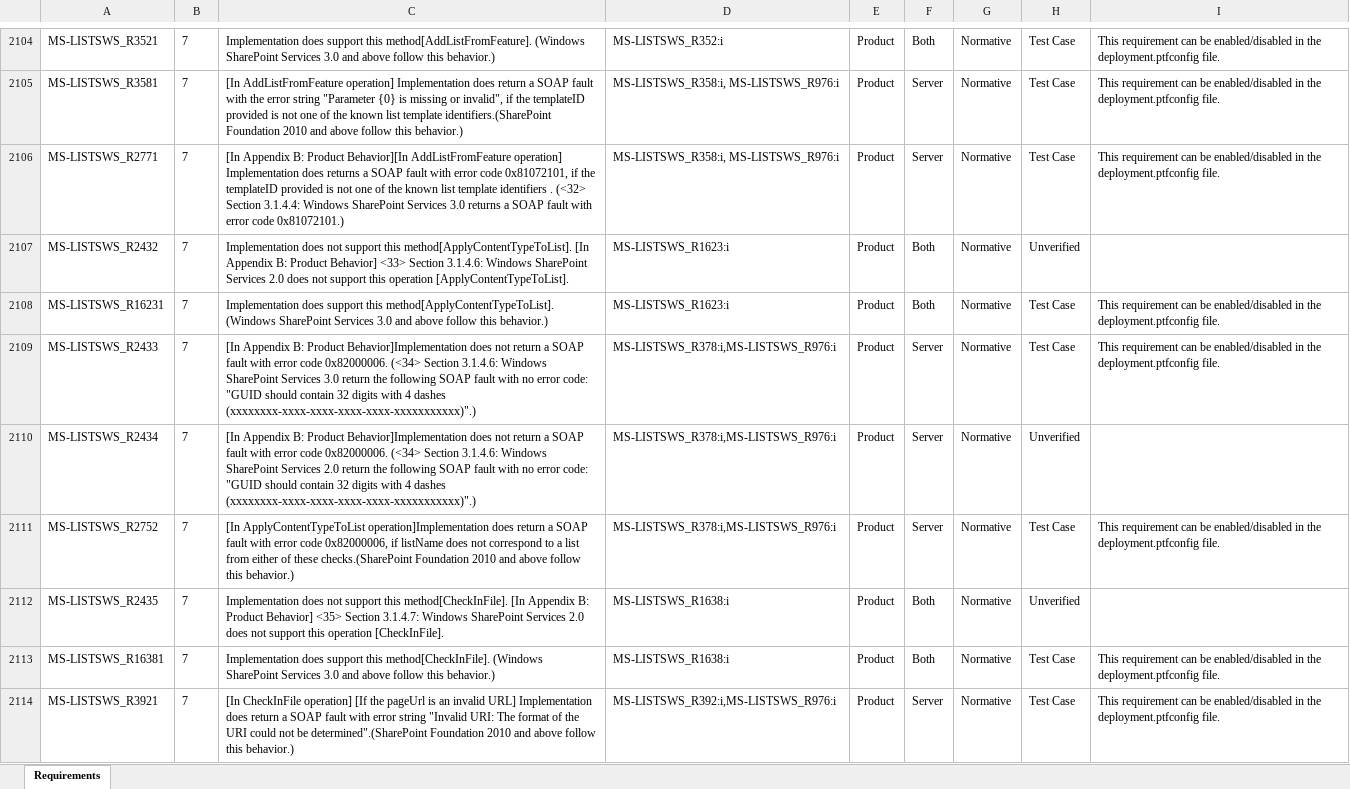
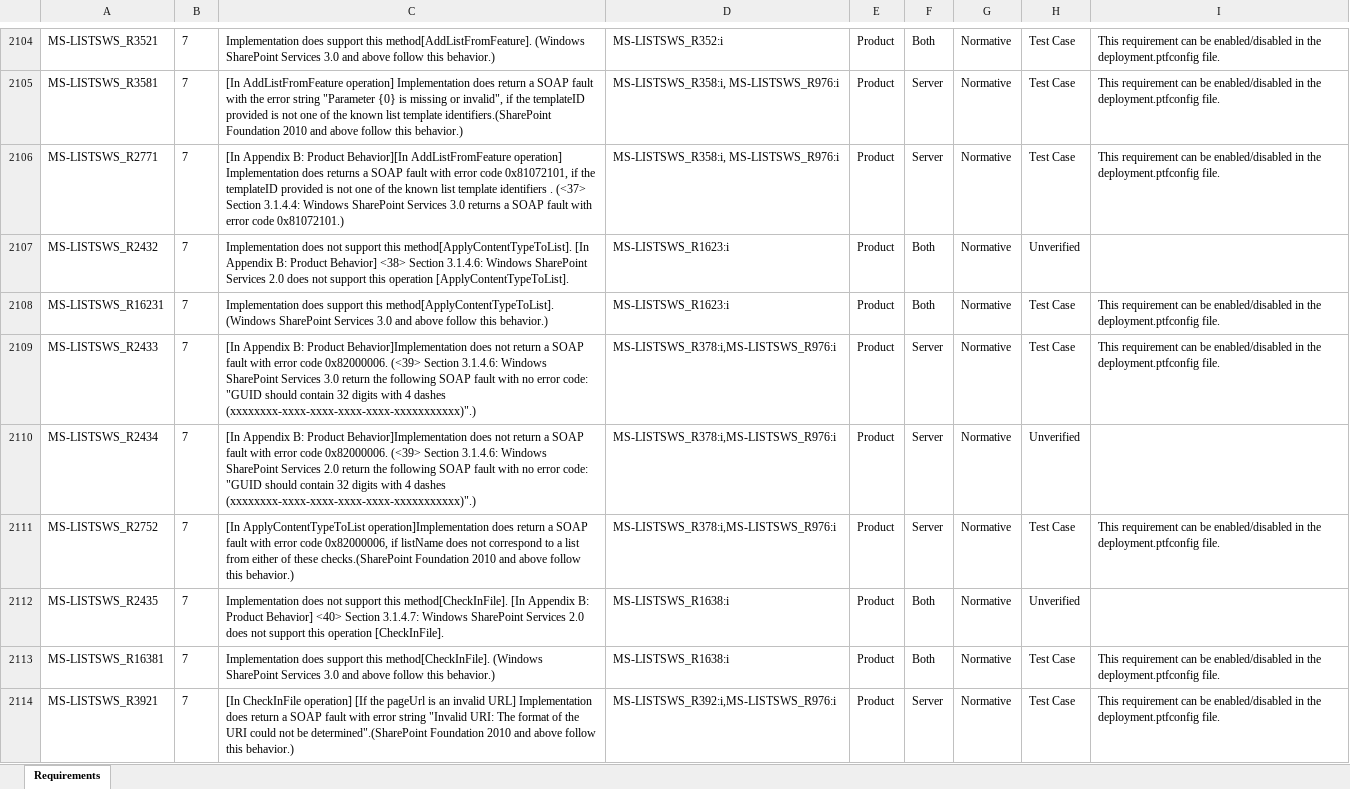
Before and after one commit to OfficeDev/Interop-TestSuites, an Excel workbook: SharePoint/Docs/MS-LISTSWS/MS-LISTSWS_RequirementSpecification.xlsx, sheet Requirements, drawn as a sheet; only a part is shown, gaps mark what is left out; values as stored, in another font and other column widths than the file's, no borders; conditional formats and table styles not drawn; the diff covers the shown part only; the diff names each change by its address in the sheet, - before the commit and + after, or states it on an @@ line.

```diff
--- a/SharePoint/Docs/MS-LISTSWS/MS-LISTSWS_RequirementSpecification.xlsx (sheet Requirements)
+++ b/SharePoint/Docs/MS-LISTSWS/MS-LISTSWS_RequirementSpecification.xlsx (sheet Requirements)
-C2106: …identifiers . (<32> Section 3.1.4.4:…
+C2106: …identifiers . (<37> Section 3.1.4.4:…
-C2107: …Product Behavior] <33> Section 3.1.4.6:…
+C2107: …Product Behavior] <38> Section 3.1.4.6:…
-C2109: …code 0x82000006. (<34> Section 3.1.4.6:…
+C2109: …code 0x82000006. (<39> Section 3.1.4.6:…
-C2110: …code 0x82000006. (<34> Section 3.1.4.6:…
+C2110: …code 0x82000006. (<39> Section 3.1.4.6:…
-C2112: …Product Behavior] <35> Section 3.1.4.7:…
+C2112: …Product Behavior] <40> Section 3.1.4.7:…
```
Also changed, not shown: 205 edited cells elsewhere in this sheet, 20 other files.
